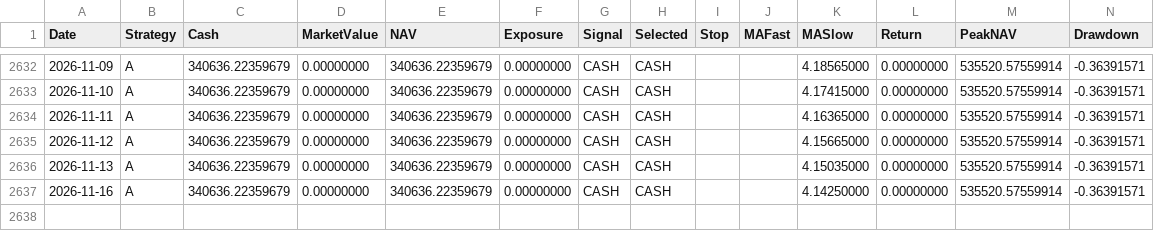
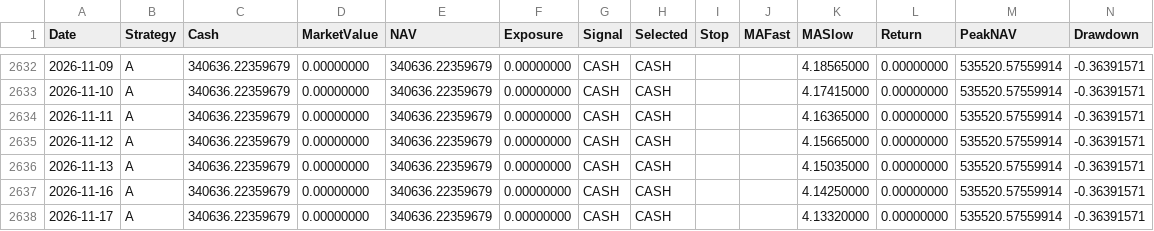
Before and after one commit to RebekahLllimx/quant-trading-ai, a CSV file: data/task7/processed/strategy_a_daily.csv, drawn as a sheet; only a part is shown, gaps mark what is left out; the diff names each change by its address in the sheet, - before the commit and + after, or states it on an @@ line.

```diff
--- a/data/task7/processed/strategy_a_daily.csv
+++ b/data/task7/processed/strategy_a_daily.csv
+row 2638: 2026-11-17 | A | 340636.22359679 | 0.00000000 | 340636.22359679 | 0.00000000 | CASH | CASH |  |  | 4.13320000 | 0.00000000 | 535520.57559914 | -0.36391571
```
Also changed, not shown: data/task7/processed/strategy_b_daily.csv, data/task7/processed/strategy_c_daily.csv, 21 other files.
